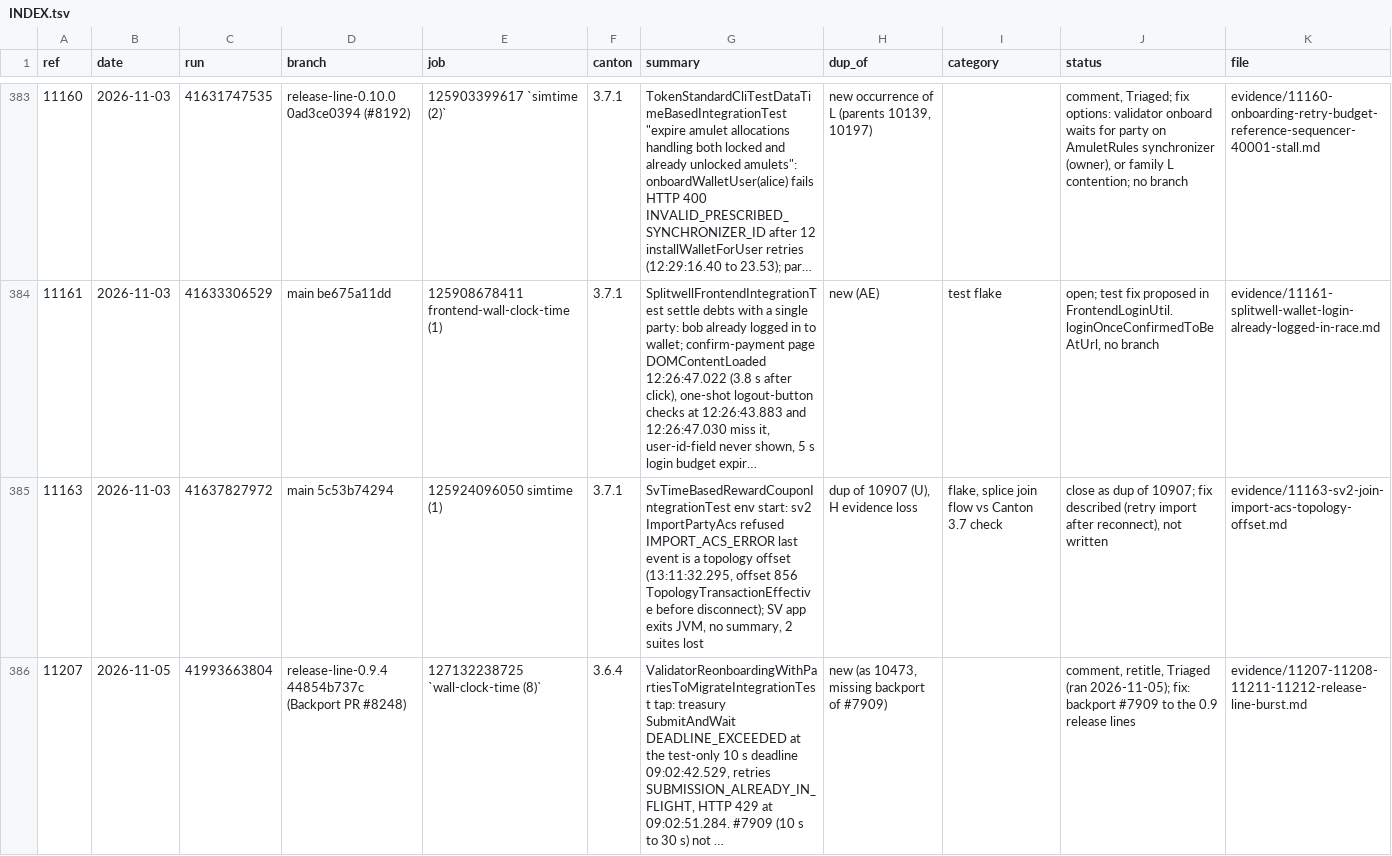
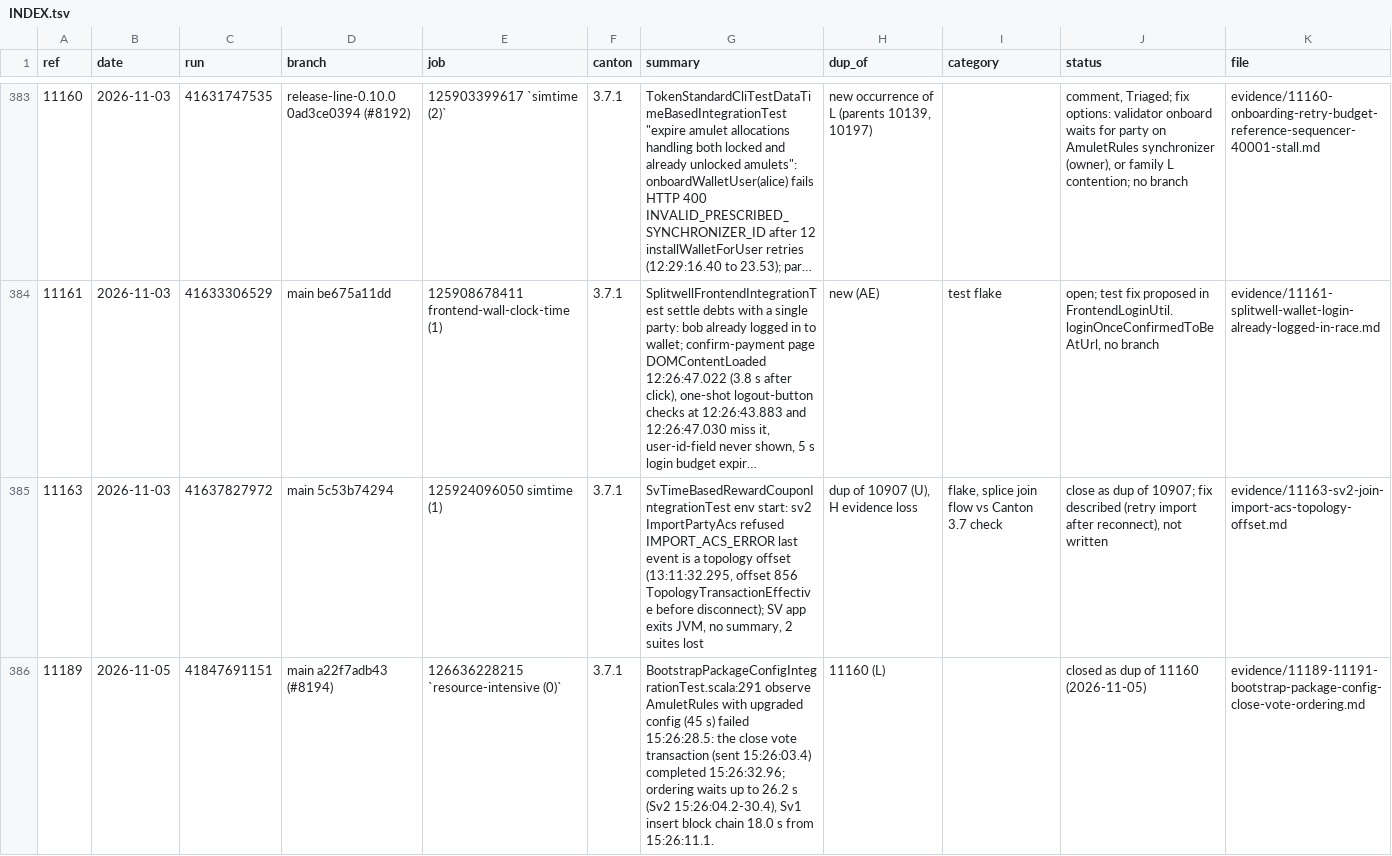
Before and after one commit to canton-network/splice, a TSV file: ci-triage/evidence/INDEX.tsv, drawn as a sheet; only a part is shown, gaps mark what is left out; the shorter side is filled out with more unchanged rows; long unchanged cells end in …; the diff covers the shown part only.

```diff
--- a/ci-triage/evidence/INDEX.tsv
+++ b/ci-triage/evidence/INDEX.tsv
@@ -385 +385,2 @@ ref	date	run	branch	job	canton	summary	dup_of	category	status	file
 11163	2026-11-03	41637827972	main 5c53b74294	125924096050 simtime (1)	3.7.1	SvTimeBasedRewardCouponIntegrationTest env start: sv2 ImportPartyAcs refused IMPORT_ACS_ERROR last event is a topology offset (13:11:32.295, offset 856 TopologyTransactionEffective before disconnect); SV app exits JVM, no summary, 2 suites lost	dup of 10907 (U), H evidence loss	flake, splice join flow vs Canton 3.7 check	close as dup of 10907; fix described (retry import after reconnect), not written	evidence/11163-sv2-join-import-acs-topology-offset.md
+11189	2026-11-05	41847691151	main a22f7adb43 (#8194)	126636228215 `resource-intensive (0)`	3.7.1	BootstrapPackageConfigIntegrationTest.scala:291 observe AmuletRules with upgraded config (45 s) failed 15:26:28.5: the close vote transaction (sent 15:26:03.4) completed 15:26:32.96; ordering waits up to 26.2 s (Sv2 15:26:04.2-30.4), Sv1 insert block chain 18.0 s from 15:26:11.1.	11160 (L)		closed as dup of 11160 (2026-11-05)	evidence/11189-11191-bootstrap-package-config-close-vote-ordering.md
```
Also changed, not shown: 1 added row elsewhere in this file, 2 other files.
